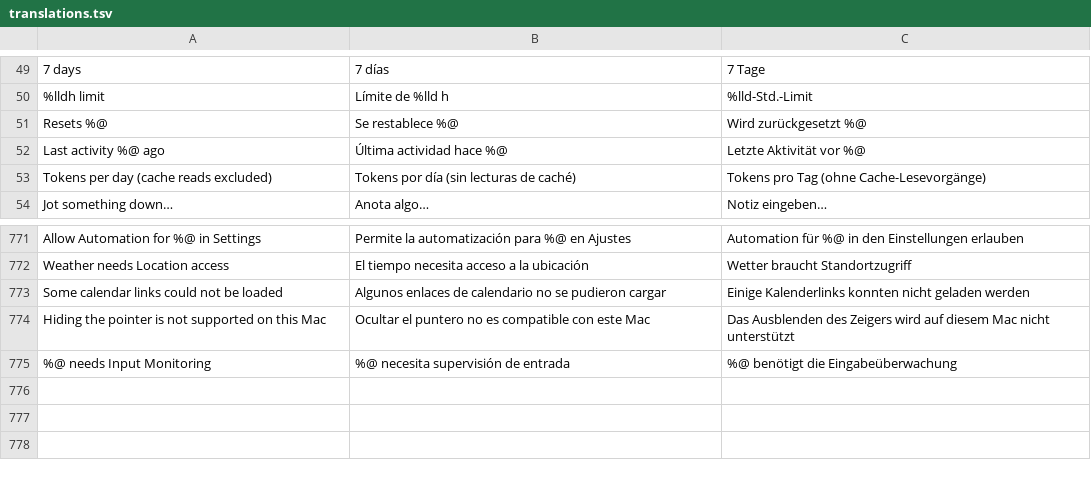
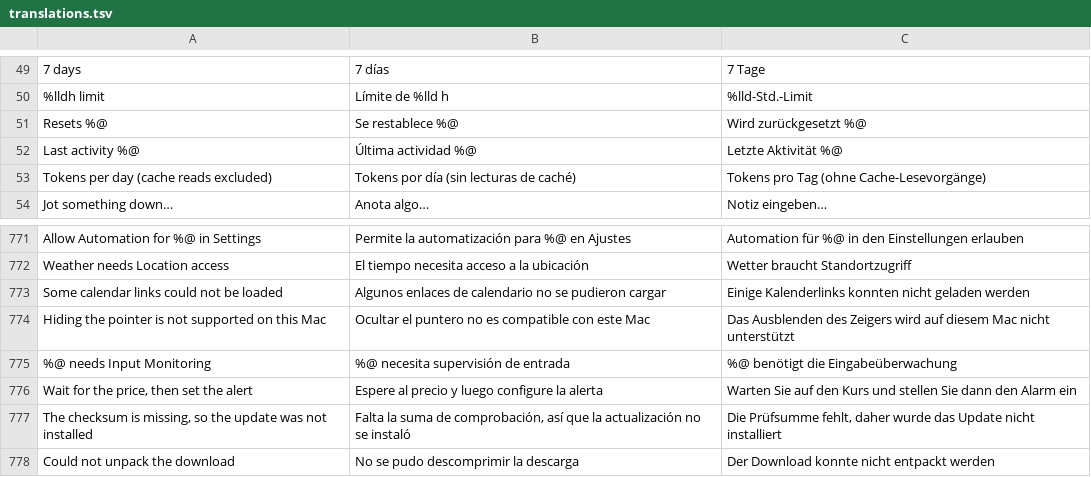
Before and after one commit to Arrows78/Pillbox, a TSV file: scripts/data/translations.tsv, drawn as a sheet; only a part is shown, gaps mark what is left out; the diff names each change by its address in the sheet, - before the commit and + after, or states it on an @@ line.

```diff
--- a/scripts/data/translations.tsv
+++ b/scripts/data/translations.tsv
-A52: Last activity %@ ago
+A52: Last activity %@
-B52: Última actividad hace %@
+B52: Última actividad %@
-C52: Letzte Aktivität vor %@
+C52: Letzte Aktivität %@
+row 776: Wait for the price, then set the alert | Espere al precio y luego configure la alerta | Warten Sie auf den Kurs und stellen Sie dann den Alarm ein
+row 777: The checksum is missing, so the update was not installed | Falta la suma de comprobación, así que la actualización no se instaló | Die Prüfsumme fehlt, daher wurde das Update nicht installiert
+row 778: Could not unpack the download | No se pudo descomprimir la descarga | Der Download konnte nicht entpackt werden
```
Also changed, not shown: 10 other files.
